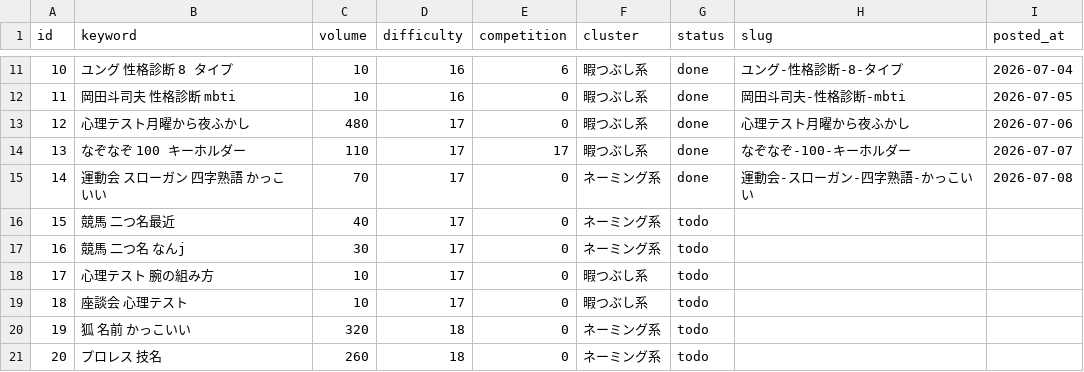
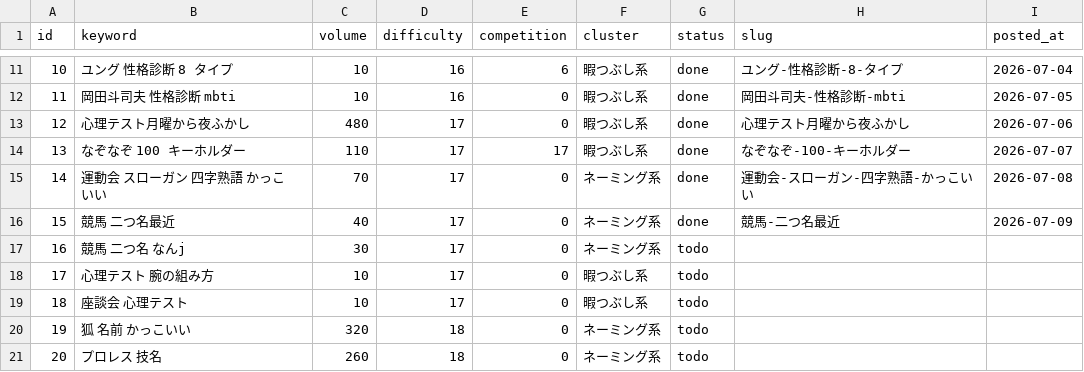
Before and after one commit to jadbac2310-eng/himaname, a CSV file: data/keyword-queue.csv, drawn as a sheet; only a part is shown, gaps mark what is left out.

```diff
--- a/data/keyword-queue.csv
+++ b/data/keyword-queue.csv
@@ -15,3 +15,3 @@ id,keyword,volume,difficulty,competition,cluster,status,slug,posted_at
 14,運動会 スローガン 四字熟語 かっこいい,70,17,0,ネーミング系,done,運動会-スローガン-四字熟語-かっこいい,2026-07-08
-15,競馬 二つ名最近,40,17,0,ネーミング系,todo,,
+15,競馬 二つ名最近,40,17,0,ネーミング系,done,競馬-二つ名最近,2026-07-09
 16,競馬 二つ名 なんj,30,17,0,ネーミング系,todo,,
```
Also changed, not shown: 4 other files.
